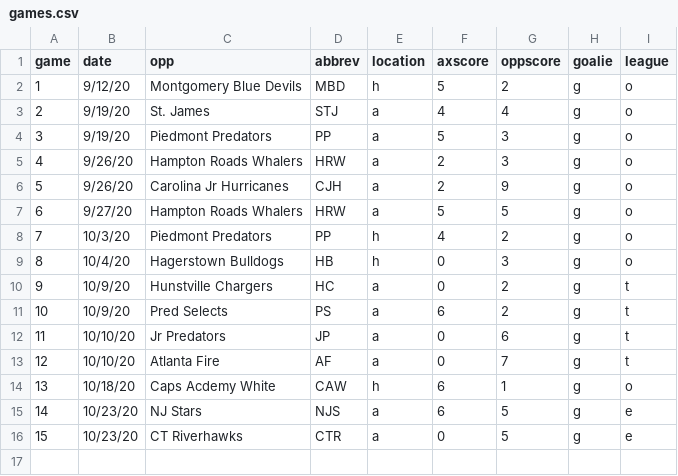
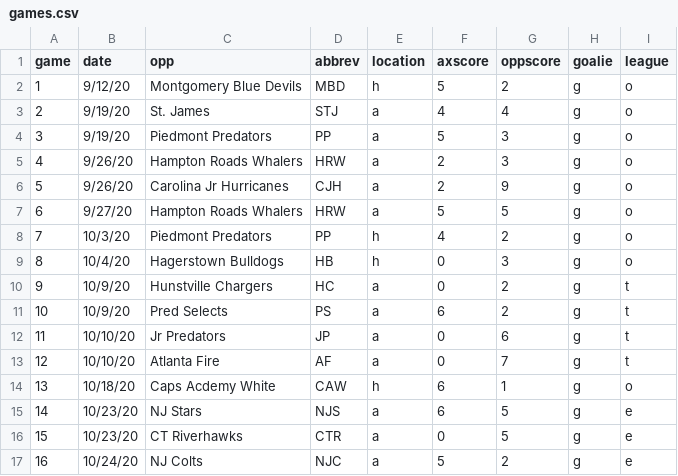
Before and after one commit to werntzp/hockey-stats, a CSV file: games.csv, drawn as a sheet; the diff names each change by its address in the sheet, - before the commit and + after, or states it on an @@ line.

Commit message:
Update games.csv

```diff
--- a/games.csv
+++ b/games.csv
+row 17: 16 | 10/24/20 | NJ Colts | NJC | a | 5 | 2 | g | e
```
